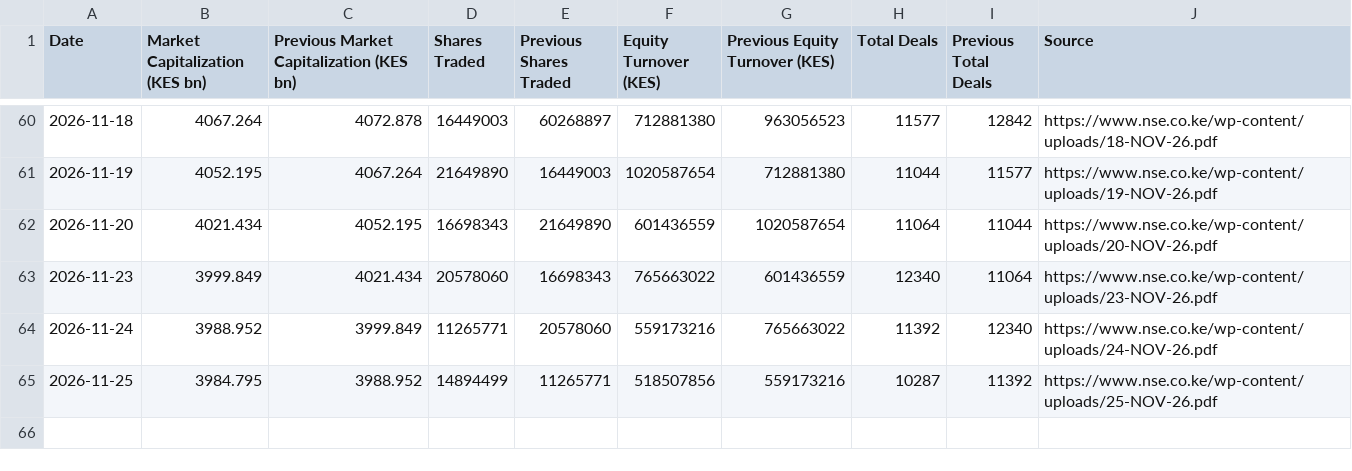
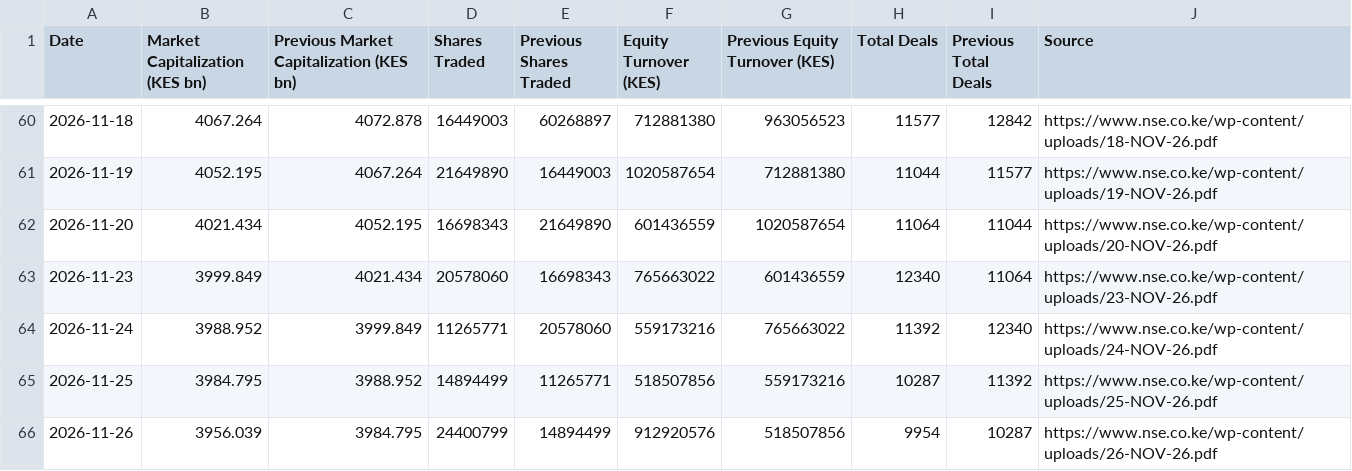
Before and after one commit to Coinimain/kenyanmmf, a CSV file: nse-market-summary.csv, drawn as a sheet; only a part is shown, gaps mark what is left out; the diff names each change by its address in the sheet, - before the commit and + after, or states it on an @@ line.

```diff
--- a/nse-market-summary.csv
+++ b/nse-market-summary.csv
+row 66: 2026-11-26 | 3956.039 | 3984.795 | 24400799 | 14894499 | 912920576 | 518507856 | 9954 | 10287 | https://www.nse.co.ke/wp-content/uploads/26-NOV-26.pdf
```
Also changed, not shown: nse-market-indices.csv, 1 other file.
